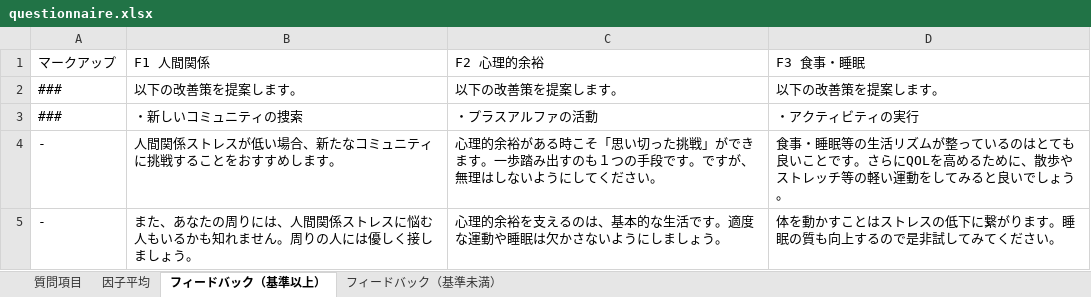
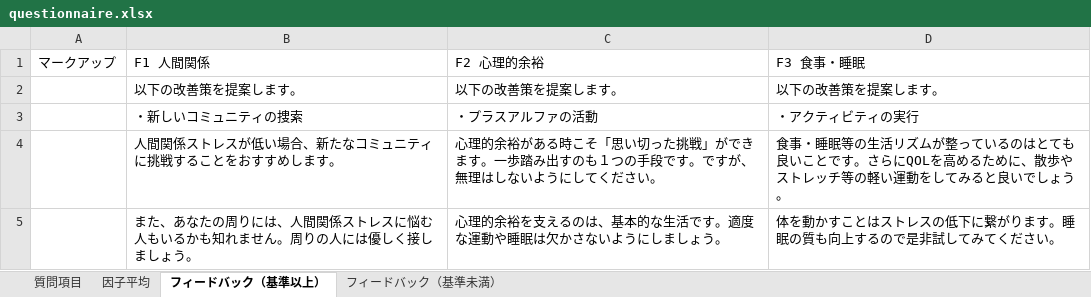
Before and after one commit to OMZH-ScITechS/high_school_stress-api, an Excel workbook: questionnaire.xlsx, sheet フィードバック（基準以上）, drawn as a sheet; values as stored, in another font and other column widths than the file's, no borders; the diff names each change by its address in the sheet, - before the commit and + after, or states it on an @@ line.

```diff
--- a/questionnaire.xlsx (sheet フィードバック（基準以上）)
+++ b/questionnaire.xlsx (sheet フィードバック（基準以上）)
-A2:A3: ###
+A2:A3: (empty)
-A4:A5: -
+A4:A5: (empty)
```
Also changed, not shown: sheet フィードバック（基準未満）.
